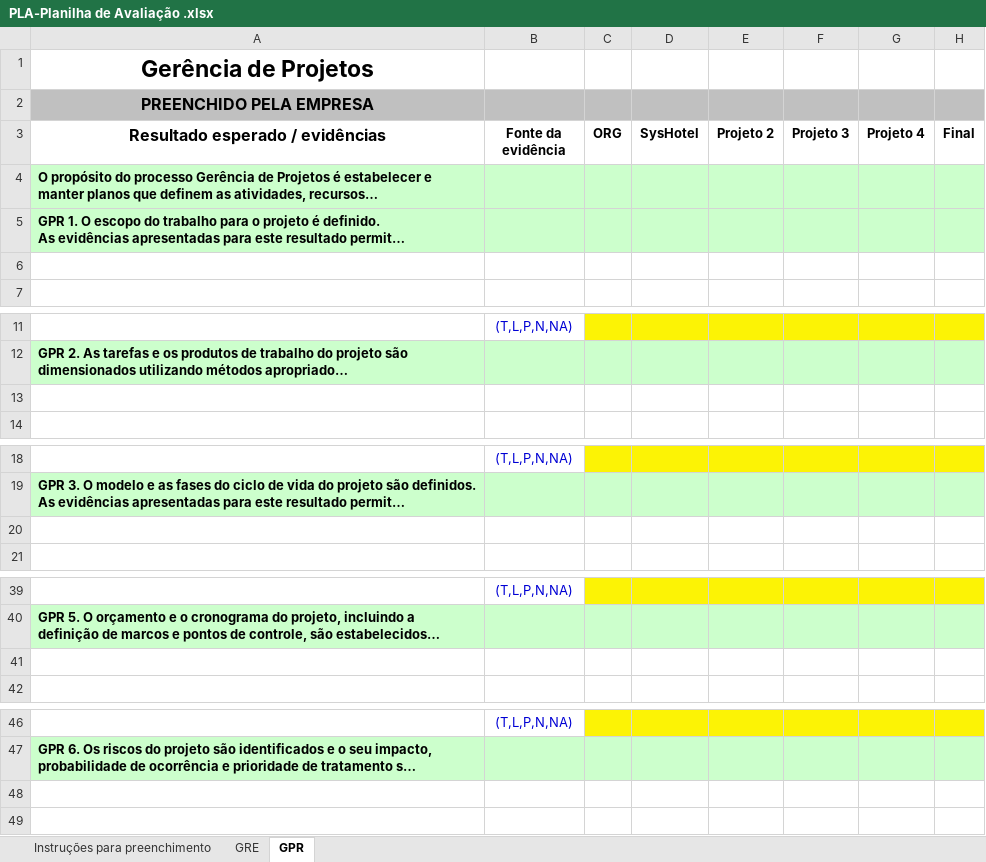
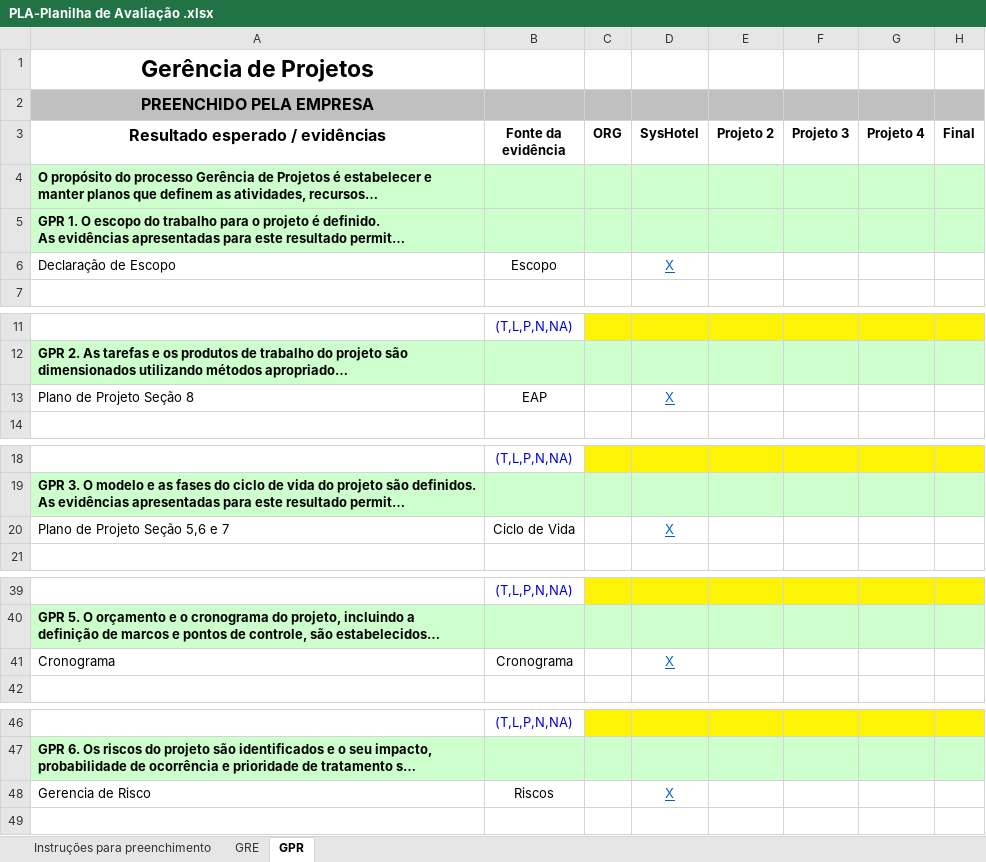
Before and after one commit to mariomjr/GerenciaDeProjetoPMBOK, an Excel workbook: PLA-Planilha de Avaliação .xlsx, sheet GPR, drawn as a sheet; only a part is shown, gaps mark what is left out; long unchanged cells end in …; values as stored, in another font and other column widths than the file's, no borders; the diff covers the shown part only; the diff names each change by its address in the sheet, - before the commit and + after, or states it on an @@ line.

```diff
--- a/PLA-Planilha de Avaliação .xlsx (sheet GPR)
+++ b/PLA-Planilha de Avaliação .xlsx (sheet GPR)
-row 6: (empty)
+row 6: Declaração de Escopo | Escopo |  | X
-row 13: (empty)
+row 13: Plano de Projeto Seção 8 | EAP |  | X
-row 20: (empty)
+row 20: Plano de Projeto Seção 5,6 e 7 | Ciclo de Vida |  | X
-row 41: (empty)
+row 41: Cronograma | Cronograma |  | X
-row 48: (empty)
+row 48: Gerencia de Risco | Riscos |  | X
```
Also changed, not shown: 57 edited cells elsewhere in this sheet, sheet GRE, Documentos/Projeto/G5-GPR-Cronograma.xlsx, 5 other files.
